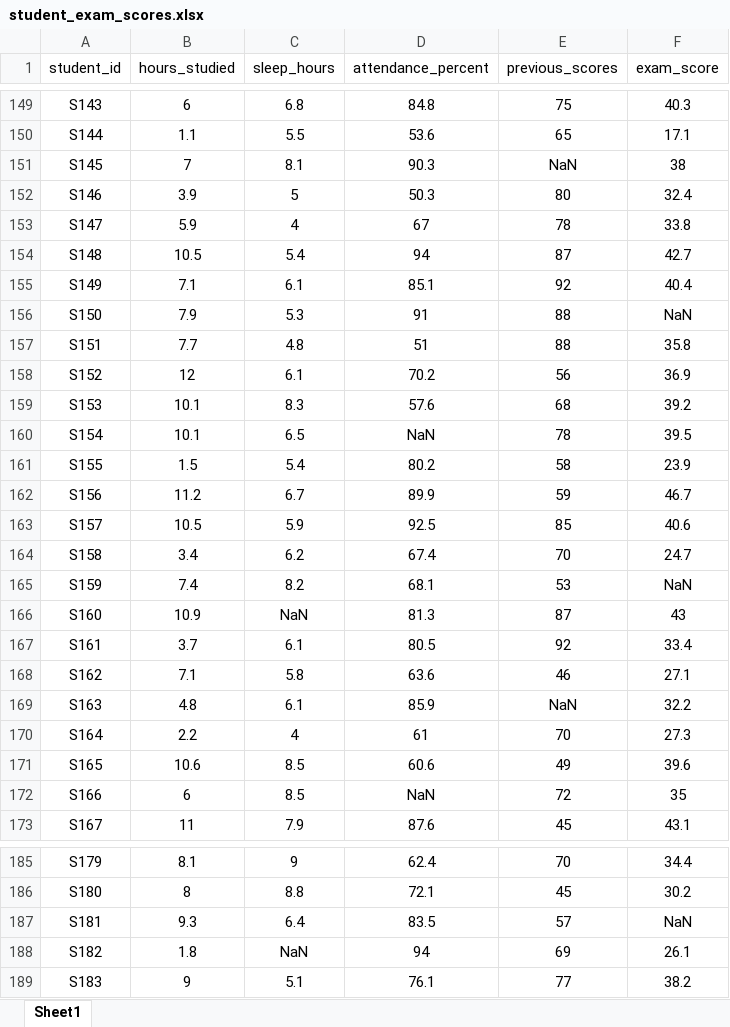
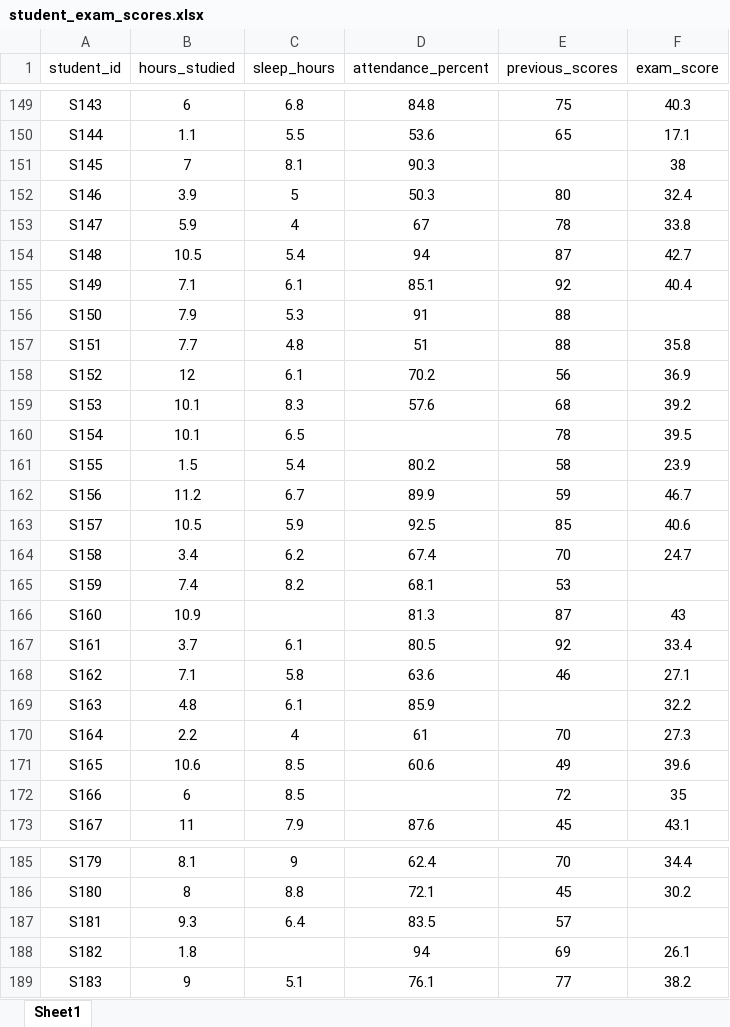
Before and after one commit to ZanIhsan2/Exploratory_Data_Analysis, an Excel workbook: UTS/Ujian/data/student_exam_scores.xlsx, sheet Sheet1, drawn as a sheet; only a part is shown, gaps mark what is left out; values as stored, in another font and other column widths than the file's, no borders; charts and pictures not drawn; the diff covers the shown part only; the diff names each change by its address in the sheet, - before the commit and + after, or states it on an @@ line.

```diff
--- a/UTS/Ujian/data/student_exam_scores.xlsx (sheet Sheet1)
+++ b/UTS/Ujian/data/student_exam_scores.xlsx (sheet Sheet1)
-E151 (previous_scores): NaN
+E151 (previous_scores): (empty)
-F156 (exam_score): NaN
+F156 (exam_score): (empty)
-D160 (attendance_percent): NaN
+D160 (attendance_percent): (empty)
-F165 (exam_score): NaN
+F165 (exam_score): (empty)
-C166 (sleep_hours): NaN
+C166 (sleep_hours): (empty)
-E169 (previous_scores): NaN
+E169 (previous_scores): (empty)
-D172 (attendance_percent): NaN
+D172 (attendance_percent): (empty)
-F187 (exam_score): NaN
+F187 (exam_score): (empty)
-C188 (sleep_hours): NaN
+C188 (sleep_hours): (empty)
```
Also changed, not shown: 36 edited cells elsewhere in this sheet, charts or pictures, 4 other files.
